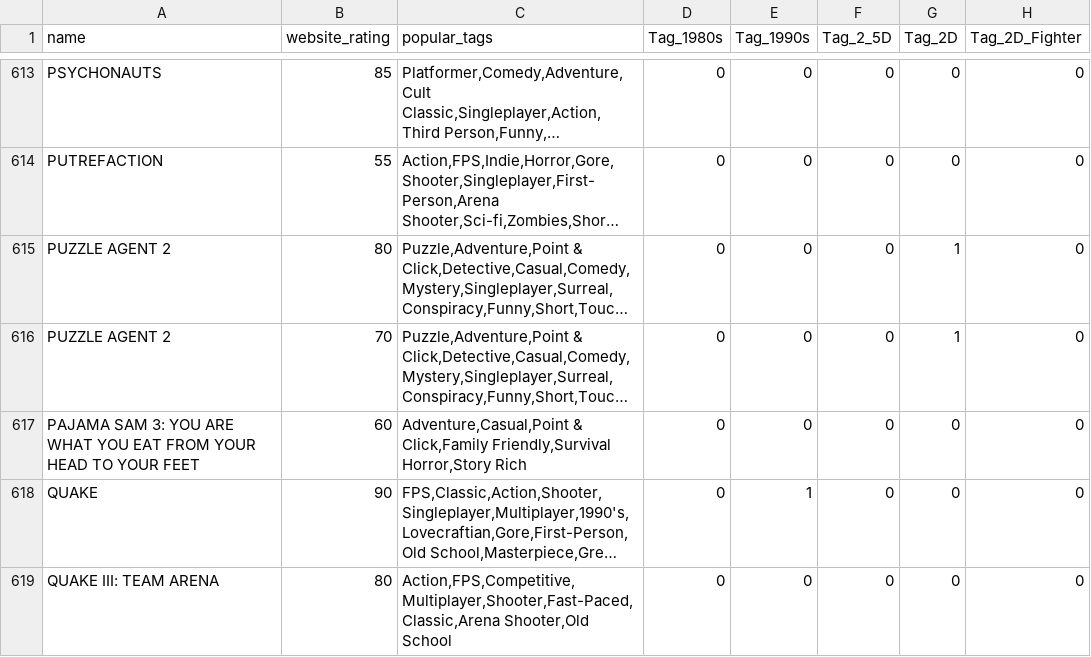
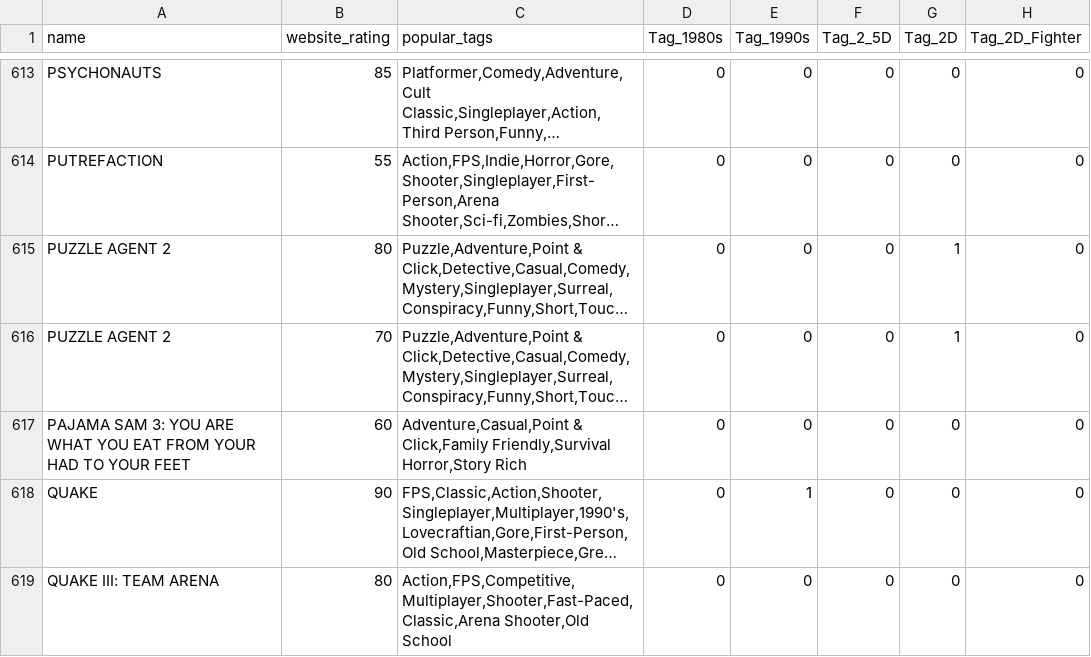
Before and after one commit to zubair97431/UpAndComingVideoGames, a CSV file: 1st_Mock_Dataset.csv, drawn as a sheet; only a part is shown, gaps mark what is left out; long unchanged cells end in …; the diff names each change by its address in the sheet, - before the commit and + after, or states it on an @@ line.

Commit message:
Popular Tags csv file

```diff
--- a/1st_Mock_Dataset.csv
+++ b/1st_Mock_Dataset.csv
-A617 (name): …FROM YOUR HEAD TO YOUR…
+A617 (name): …FROM YOUR HAD TO YOUR…
```
